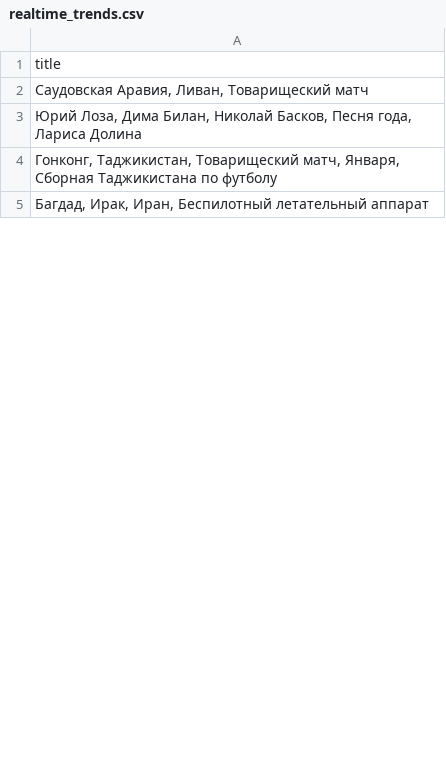
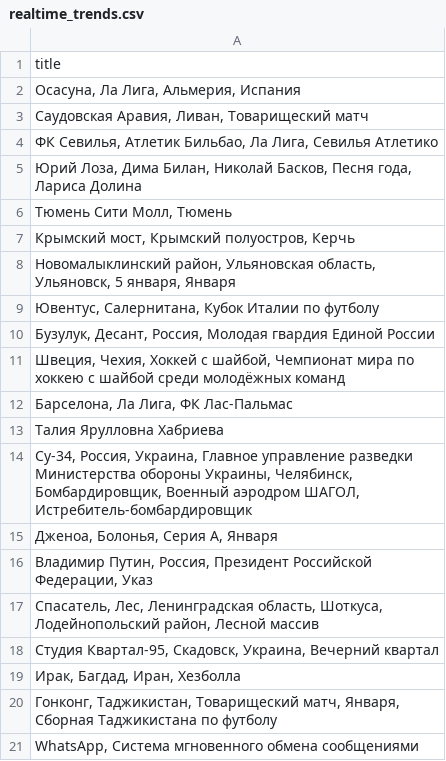
Before and after one commit to kupletist/seo, a CSV file: realtime_trends.csv, drawn as a sheet; only a part is shown; the diff covers the shown part only.

Commit message:
Добавлены файлы today_trends.csv / realtime_trends.csv

```diff
--- a/realtime_trends.csv
+++ b/realtime_trends.csv
@@ -1,5 +1,21 @@
 title
+"Осасуна, Ла Лига, Альмерия, Испания"
 "Саудовская Аравия, Ливан, Товарищеский матч"
+"ФК Севилья, Атлетик Бильбао, Ла Лига, Севилья Атлетико"
 "Юрий Лоза, Дима Билан, Николай Басков, Песня года, Лариса Долина"
+"Тюмень Сити Молл, Тюмень"
+"Крымский мост, Крымский полуостров, Керчь"
+"Новомалыклинский район, Ульяновская область, Ульяновск, 5 января, Января"
+"Ювентус, Салернитана, Кубок Италии по футболу"
+"Бузулук, Десант, Россия, Молодая гвардия Единой России"
+"Швеция, Чехия, Хоккей с шайбой, Чемпионат мира по хоккею с шайбой среди молодёжных команд"
+"Барселона, Ла Лига, ФК Лас-Пальмас"
+Талия Ярулловна Хабриева
+"Су-34, Россия, Украина, Главное управление разведки Министерства обороны Украины, Челябинск, Бомбардировщик, Военный аэродром ШАГОЛ, Истребитель-бомбардировщик"
+"Дженоа, Болонья, Серия A, Января"
+"Владимир Путин, Россия, Президент Российской Федерации, Указ"
+"Спасатель, Лес, Ленинградская область, Шоткуса, Лодейнопольский район, Лесной массив"
+"Студия Квартал-95, Скадовск, Украина, Вечерний квартал"
+"Ирак, Багдад, Иран, Хезболла"
 "Гонконг, Таджикистан, Товарищеский матч, Января, Сборная Таджикистана по футболу"
-"Багдад, Ирак, Иран, Беспилотный летательный аппарат"
+"WhatsApp, Система мгновенного обмена сообщениями"
```
Also changed, not shown: 65 added rows, 72 removed rows, 8 moved rows and 15 edited cells elsewhere in this file.
